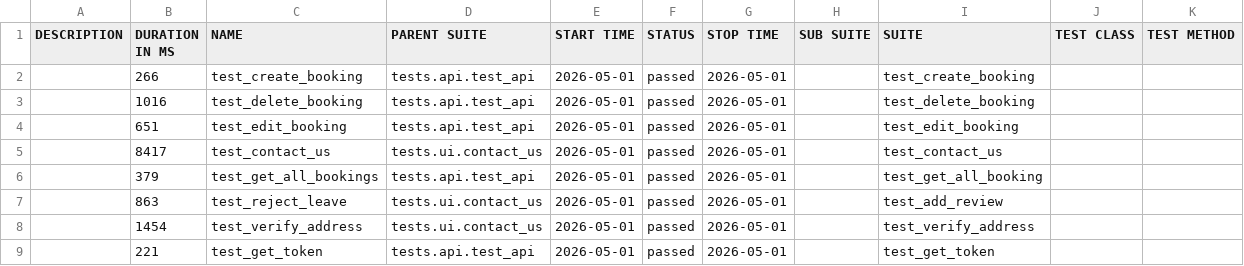
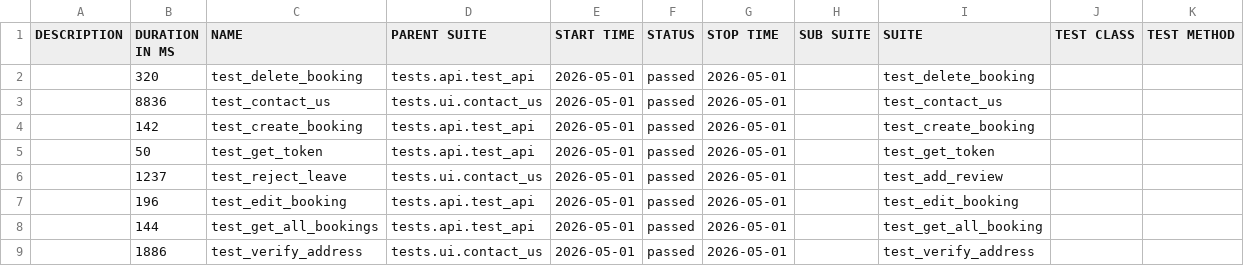
Before and after one commit to LuisVu99/Demo_for_CI_CD, a CSV file: data/suites.csv, drawn as a sheet.

```diff
--- a/data/suites.csv
+++ b/data/suites.csv
@@ -1,9 +1,9 @@
 "DESCRIPTION","DURATION IN MS","NAME","PARENT SUITE","START TIME","STATUS","STOP TIME","SUB SUITE","SUITE","TEST CLASS","TEST METHOD"
-"","266","test_create_booking","tests.api.test_api","2026-05-01","passed","2026-05-01","","test_create_booking","",""
-"","1016","test_delete_booking","tests.api.test_api","2026-05-01","passed","2026-05-01","","test_delete_booking","",""
-"","651","test_edit_booking","tests.api.test_api","2026-05-01","passed","2026-05-01","","test_edit_booking","",""
-"","8417","test_contact_us","tests.ui.contact_us","2026-05-01","passed","2026-05-01","","test_contact_us","",""
-"","379","test_get_all_bookings","tests.api.test_api","2026-05-01","passed","2026-05-01","","test_get_all_booking","",""
-"","863","test_reject_leave","tests.ui.contact_us","2026-05-01","passed","2026-05-01","","test_add_review","",""
-"","1454","test_verify_address","tests.ui.contact_us","2026-05-01","passed","2026-05-01","","test_verify_address","",""
-"","221","test_get_token","tests.api.test_api","2026-05-01","passed","2026-05-01","","test_get_token","",""
+"","320","test_delete_booking","tests.api.test_api","2026-05-01","passed","2026-05-01","","test_delete_booking","",""
+"","8836","test_contact_us","tests.ui.contact_us","2026-05-01","passed","2026-05-01","","test_contact_us","",""
+"","142","test_create_booking","tests.api.test_api","2026-05-01","passed","2026-05-01","","test_create_booking","",""
+"","50","test_get_token","tests.api.test_api","2026-05-01","passed","2026-05-01","","test_get_token","",""
+"","1237","test_reject_leave","tests.ui.contact_us","2026-05-01","passed","2026-05-01","","test_add_review","",""
+"","196","test_edit_booking","tests.api.test_api","2026-05-01","passed","2026-05-01","","test_edit_booking","",""
+"","144","test_get_all_bookings","tests.api.test_api","2026-05-01","passed","2026-05-01","","test_get_all_booking","",""
+"","1886","test_verify_address","tests.ui.contact_us","2026-05-01","passed","2026-05-01","","test_verify_address","",""
```
Also changed, not shown: 50 other files.
